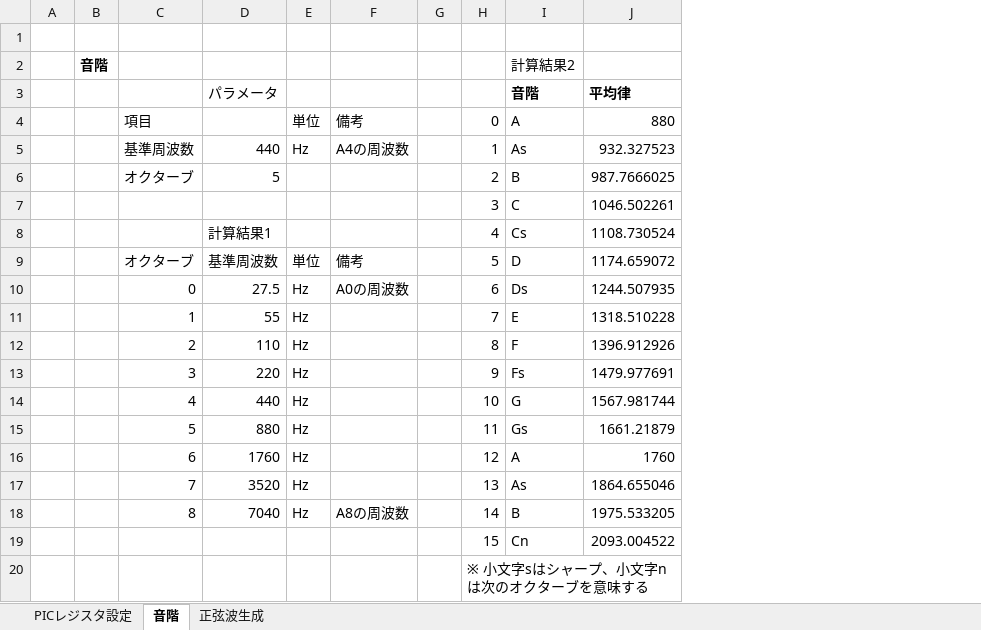
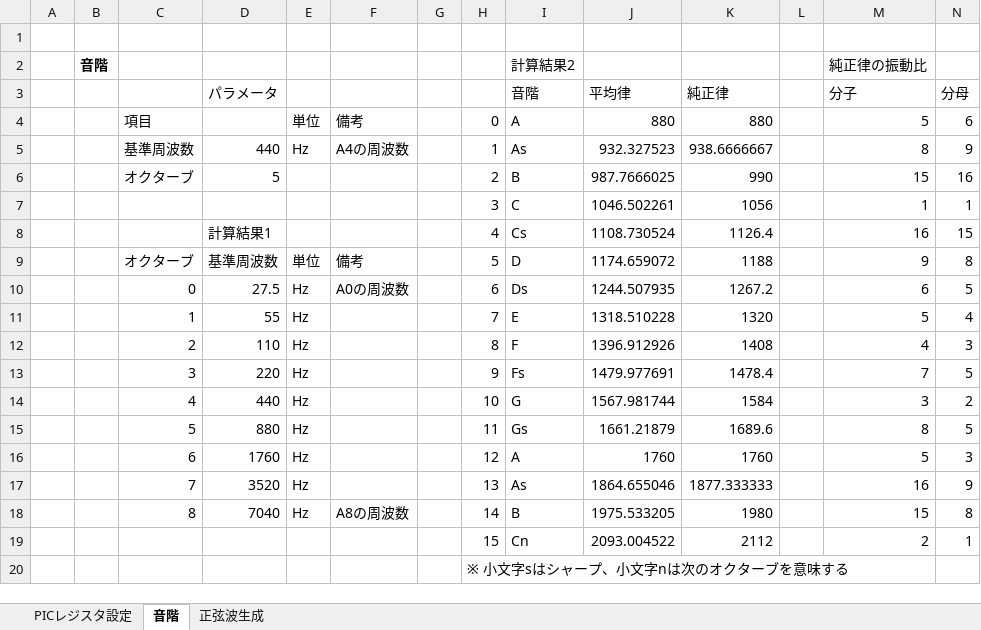
Before and after one commit to ypc2e55orj/workshop_piano, an Excel workbook: docs/calculator.xlsx, sheet 音階, drawn as a sheet; values as stored, in another font and other column widths than the file's, no borders; the diff names each change by its address in the sheet, - before the commit and + after, or states it on an @@ line.

Commit message:
Update calculator.xlsx

```diff
--- a/docs/calculator.xlsx (sheet 音階)
+++ b/docs/calculator.xlsx (sheet 音階)
+column K (純正律), rows 4-19: 880 | 938.6666667 | 990 | 1056 | 1126.4 | 1188 | 1267.2 | 1320 | 1408 | 1478.4 | 1584 | 1689.6 | 1760 | 1877.333333 | 1980 | 2112
+column L, empty
+column M (分子), row 2: 純正律の振動比; rows 4-19: 5 | 8 | 15 | 1 | 16 | 9 | 6 | 5 | 4 | 7 | 3 | 8 | 5 | 16 | 15 | 2
+column N (分母), rows 4-19: 6 | 9 | 16 | 1 | 15 | 8 | 5 | 4 | 3 | 5 | 2 | 5 | 3 | 9 | 8 | 1
-I3:J3 bold: on
+I3:J3 bold: off
```
Also changed, not shown: sheet PICレジスタ設定.
